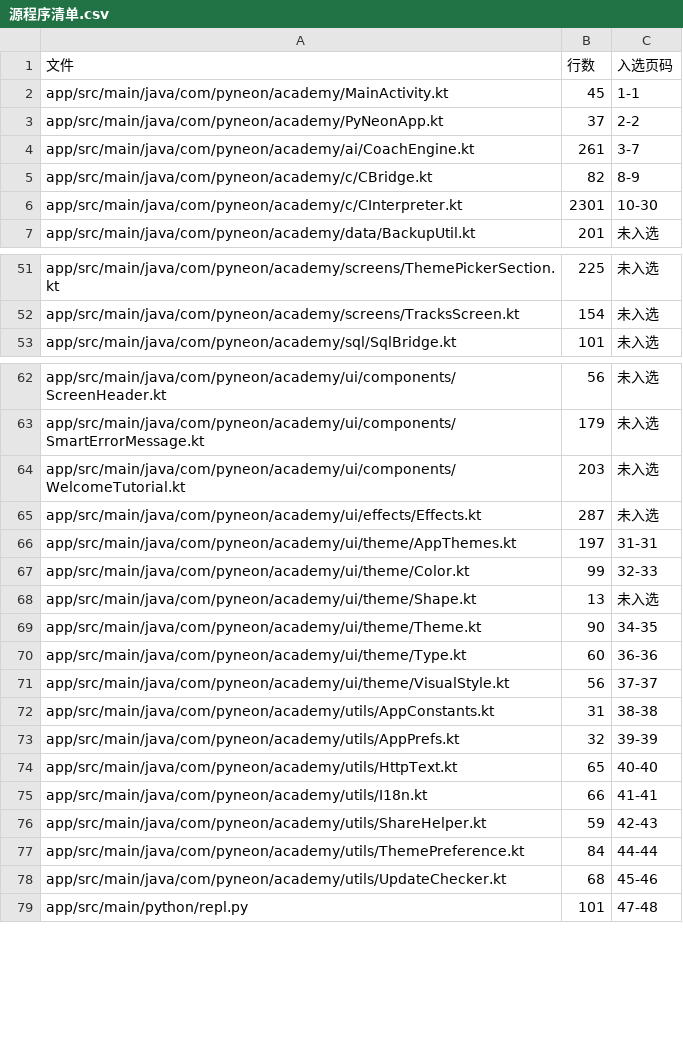
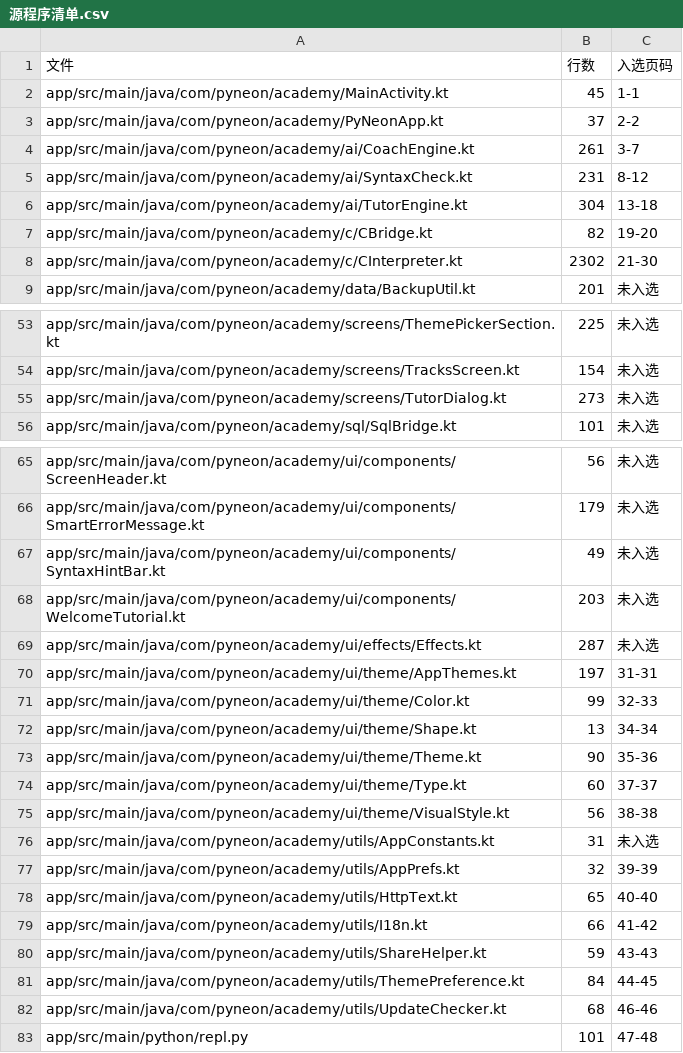
Before and after one commit to badhope/mashang, a CSV file: docs/softcopy/源程序清单.csv, drawn as a sheet; only a part is shown, gaps mark what is left out; the diff covers the shown part only.

```diff
--- a/docs/softcopy/源程序清单.csv
+++ b/docs/softcopy/源程序清单.csv
@@ -4,4 +4,6 @@ app/src/main/java/com/pyneon/academy/PyNeonApp.kt,37,2-2
 app/src/main/java/com/pyneon/academy/ai/CoachEngine.kt,261,3-7
-app/src/main/java/com/pyneon/academy/c/CBridge.kt,82,8-9
-app/src/main/java/com/pyneon/academy/c/CInterpreter.kt,2301,10-30
+app/src/main/java/com/pyneon/academy/ai/SyntaxCheck.kt,231,8-12
+app/src/main/java/com/pyneon/academy/ai/TutorEngine.kt,304,13-18
+app/src/main/java/com/pyneon/academy/c/CBridge.kt,82,19-20
+app/src/main/java/com/pyneon/academy/c/CInterpreter.kt,2302,21-30
 app/src/main/java/com/pyneon/academy/data/BackupUtil.kt,201,未入选
@@ -52,2 +54,3 @@ app/src/main/java/com/pyneon/academy/screens/ThemePickerSection.kt,225,未入选
 app/src/main/java/com/pyneon/academy/screens/TracksScreen.kt,154,未入选
+app/src/main/java/com/pyneon/academy/screens/TutorDialog.kt,273,未入选
 app/src/main/java/com/pyneon/academy/sql/SqlBridge.kt,101,未入选
@@ -63,2 +66,3 @@ app/src/main/java/com/pyneon/academy/ui/components/ScreenHeader.kt,56,未入选
 app/src/main/java/com/pyneon/academy/ui/components/SmartErrorMessage.kt,179,未入选
+app/src/main/java/com/pyneon/academy/ui/components/SyntaxHintBar.kt,49,未入选
 app/src/main/java/com/pyneon/academy/ui/components/WelcomeTutorial.kt,203,未入选
@@ -67,13 +71,13 @@ app/src/main/java/com/pyneon/academy/ui/theme/AppThemes.kt,197,31-31
 app/src/main/java/com/pyneon/academy/ui/theme/Color.kt,99,32-33
-app/src/main/java/com/pyneon/academy/ui/theme/Shape.kt,13,未入选
-app/src/main/java/com/pyneon/academy/ui/theme/Theme.kt,90,34-35
-app/src/main/java/com/pyneon/academy/ui/theme/Type.kt,60,36-36
-app/src/main/java/com/pyneon/academy/ui/theme/VisualStyle.kt,56,37-37
-app/src/main/java/com/pyneon/academy/utils/AppConstants.kt,31,38-38
+app/src/main/java/com/pyneon/academy/ui/theme/Shape.kt,13,34-34
+app/src/main/java/com/pyneon/academy/ui/theme/Theme.kt,90,35-36
+app/src/main/java/com/pyneon/academy/ui/theme/Type.kt,60,37-37
+app/src/main/java/com/pyneon/academy/ui/theme/VisualStyle.kt,56,38-38
+app/src/main/java/com/pyneon/academy/utils/AppConstants.kt,31,未入选
 app/src/main/java/com/pyneon/academy/utils/AppPrefs.kt,32,39-39
 app/src/main/java/com/pyneon/academy/utils/HttpText.kt,65,40-40
-app/src/main/java/com/pyneon/academy/utils/I18n.kt,66,41-41
-app/src/main/java/com/pyneon/academy/utils/ShareHelper.kt,59,42-43
-app/src/main/java/com/pyneon/academy/utils/ThemePreference.kt,84,44-44
-app/src/main/java/com/pyneon/academy/utils/UpdateChecker.kt,68,45-46
+app/src/main/java/com/pyneon/academy/utils/I18n.kt,66,41-42
+app/src/main/java/com/pyneon/academy/utils/ShareHelper.kt,59,43-43
+app/src/main/java/com/pyneon/academy/utils/ThemePreference.kt,84,44-45
+app/src/main/java/com/pyneon/academy/utils/UpdateChecker.kt,68,46-46
 app/src/main/python/repl.py,101,47-48
```
Also changed, not shown: 2 edited cells elsewhere in this file, 43 other files.
